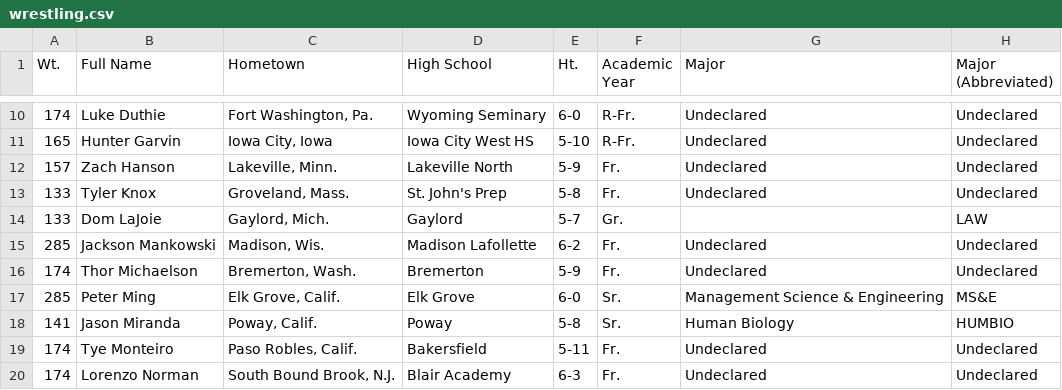
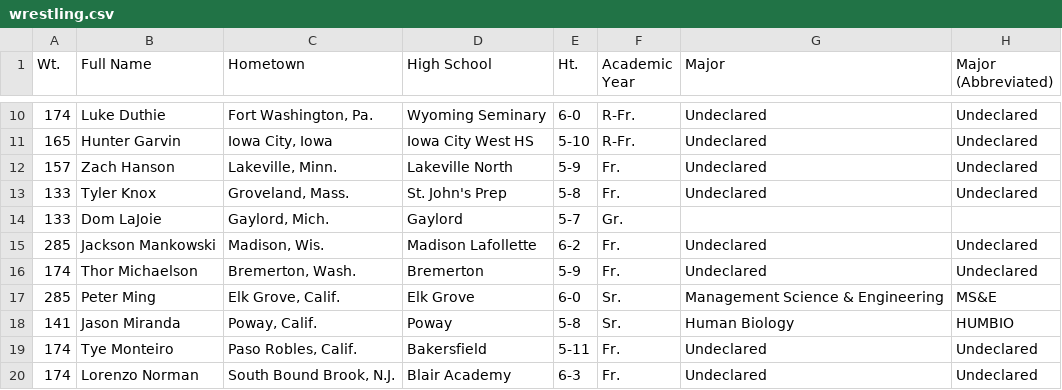
Before and after one commit to TheStanfordDaily/bobabots, a CSV file: athlete-majors/men/wrestling.csv, drawn as a sheet; only a part is shown, gaps mark what is left out.

```diff
--- a/athlete-majors/men/wrestling.csv
+++ b/athlete-majors/men/wrestling.csv
@@ -13,3 +13,3 @@ Wt.,Full Name,Hometown,High School,Ht.,Academic Year,Major,Major (Abbreviated)
 133,Tyler Knox,"Groveland, Mass.",St. John's Prep,5-8,Fr.,Undeclared,Undeclared
-133,Dom LaJoie,"Gaylord, Mich.",Gaylord,5-7,Gr.,,LAW
+133,Dom LaJoie,"Gaylord, Mich.",Gaylord,5-7,Gr.,,
 285,Jackson Mankowski,"Madison, Wis.",Madison Lafollette,6-2,Fr.,Undeclared,Undeclared
```
Also changed, not shown: athlete-majors/women/field-hockey.csv, athlete-majors/women/womens-rowing.csv, 2 other files.
